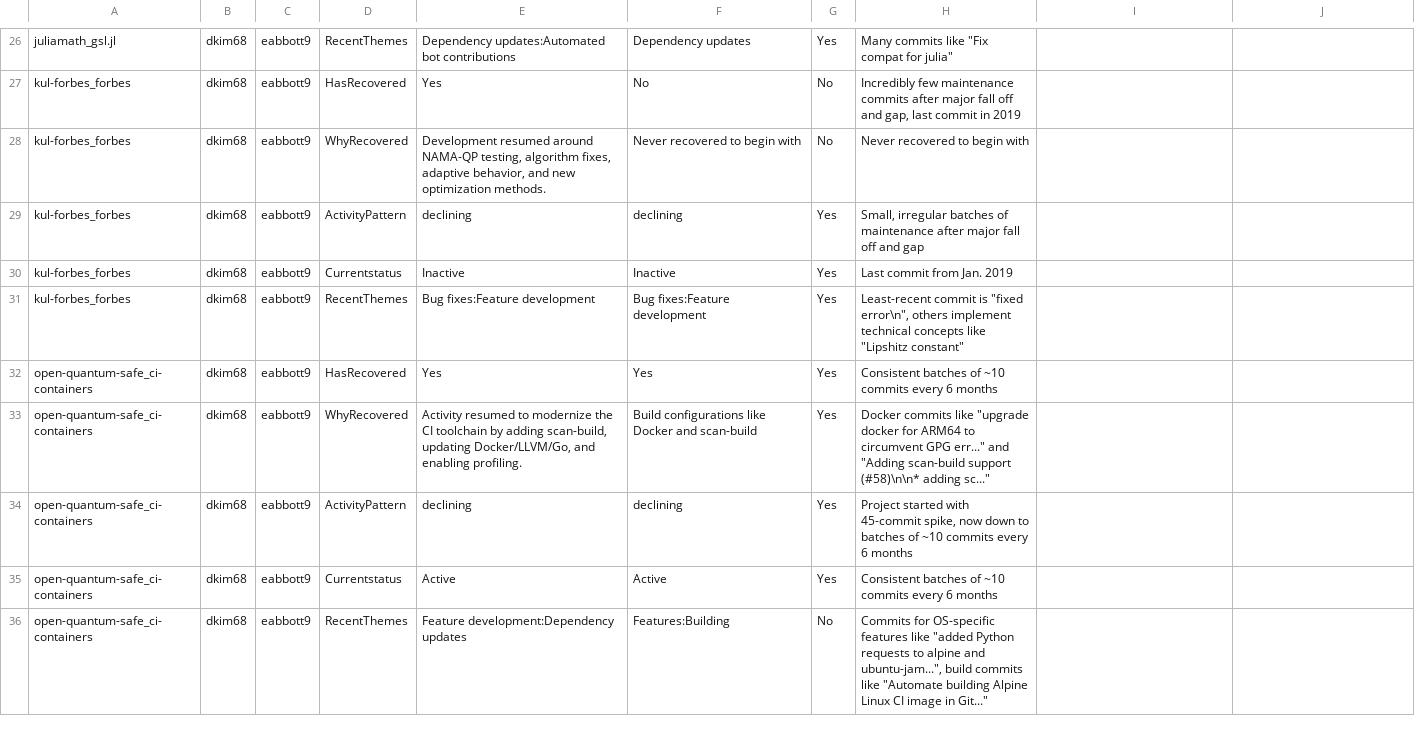
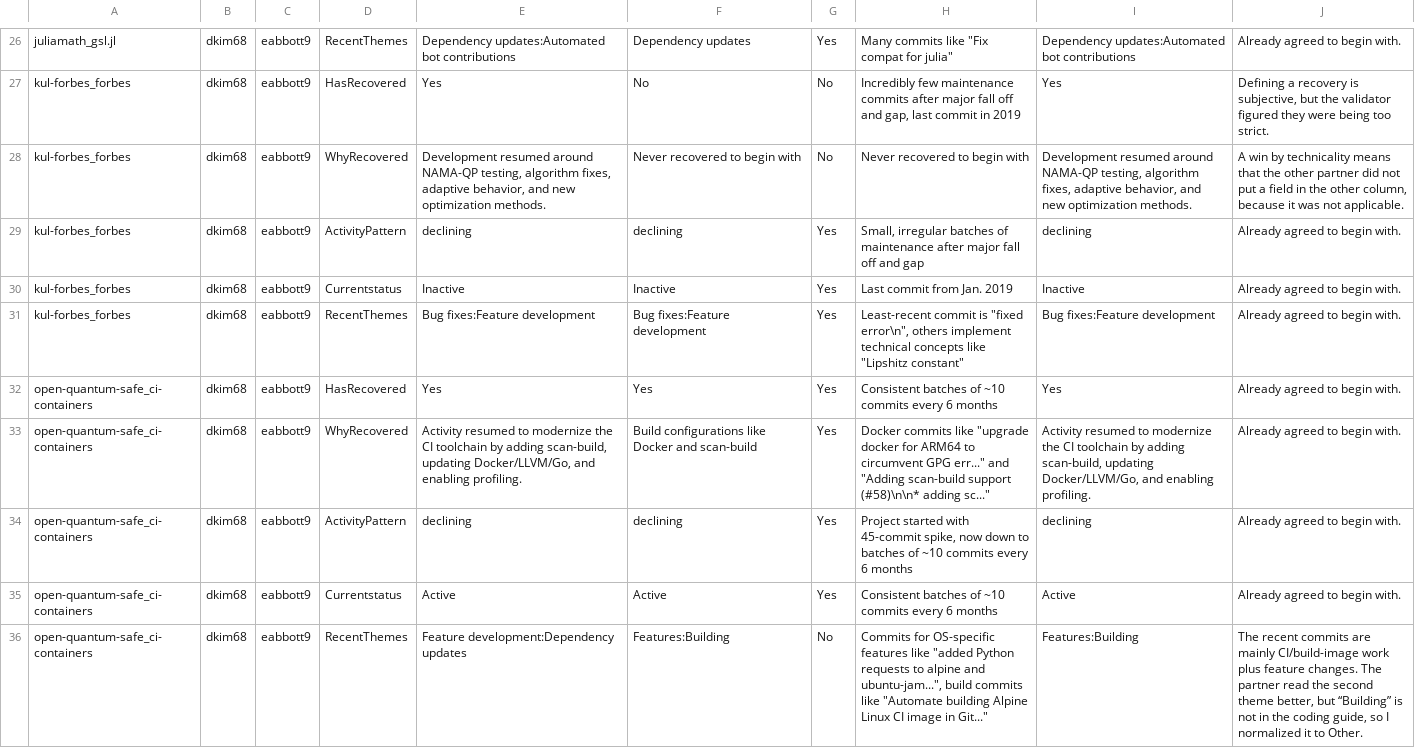
Before and after one commit to EvanA4/MiniProject3, a CSV file: eabbott9_validation_log.csv, drawn as a sheet; only a part is shown, gaps mark what is left out; the diff covers the shown part only; the diff names each change by its address in the sheet, - before the commit and + after, or states it on an @@ line.

```diff
--- a/eabbott9_validation_log.csv
+++ b/eabbott9_validation_log.csv
-I26: (empty)
+I26: Dependency updates:Automated bot contributions
-J26: (empty)
+J26: Already agreed to begin with.
-I27: (empty)
+I27: Yes
-J27: (empty)
+J27: Defining a recovery is subjective, but the validator figured they were being too strict.
-I28: (empty)
+I28: Development resumed around NAMA-QP testing, algorithm fixes, adaptive behavior, and new optimization methods.
-J28: (empty)
+J28: A win by technicality means that the other partner did not put a field in the other column, because it was not applicable.
-I29: (empty)
+I29: declining
-J29:J35: (empty)
+J29:J35: Already agreed to begin with.
-I30: (empty)
+I30: Inactive
-I31: (empty)
+I31: Bug fixes:Feature development
-I32: (empty)
+I32: Yes
-I33: (empty)
+I33: Activity resumed to modernize the CI toolchain by adding scan-build, updating Docker/LLVM/Go, and enabling profiling.
-I34: (empty)
+I34: declining
-I35: (empty)
+I35: Active
-I36: (empty)
+I36: Features:Building
-J36: (empty)
+J36: The recent commits are mainly CI/build-image work plus feature changes. The partner read the second theme better, but “Building” is not in the coding guide, so I normalized it to Other.
```
Also changed, not shown: 78 edited cells elsewhere in this file, 2 other files.
